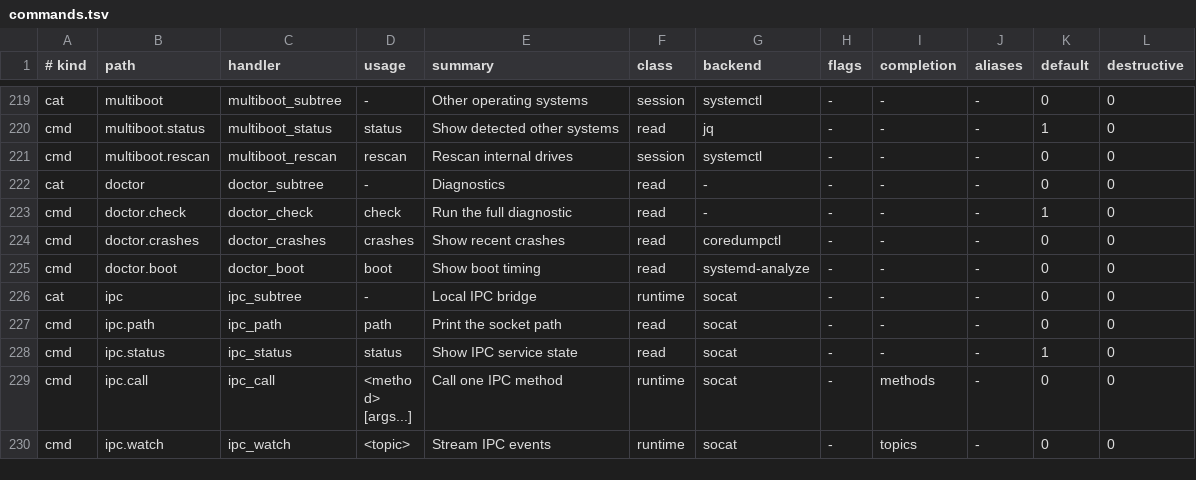
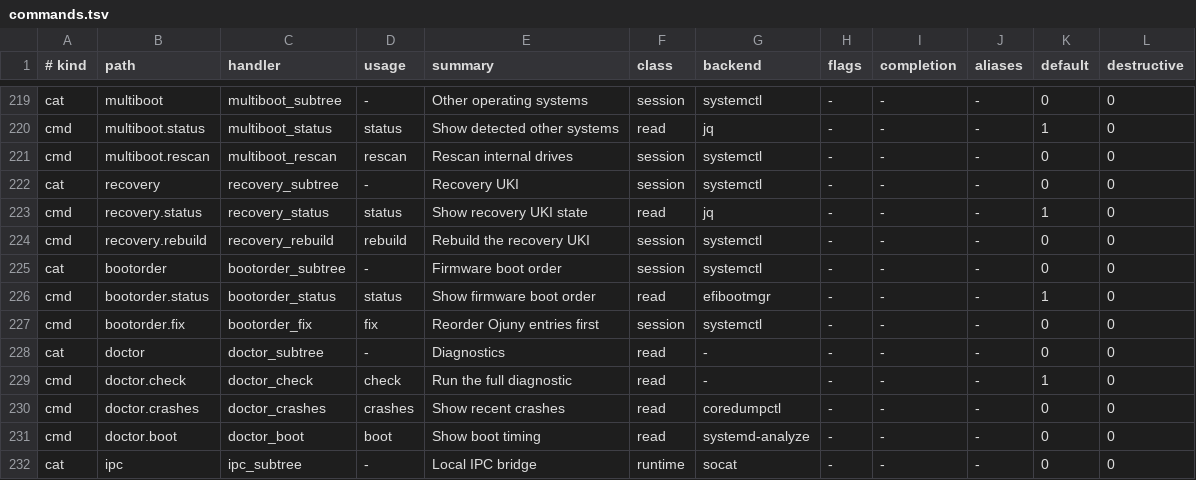
Before and after one commit to ojuny-project/ojuny-cli, a TSV file: src/ojuny-cli/lib/commands.tsv, drawn as a sheet; only a part is shown, gaps mark what is left out; the shorter side is filled out with more unchanged rows; the diff names each change by its address in the sheet, - before the commit and + after, or states it on an @@ line.

Commit message:
update through ojuny flake resolve script

```diff
--- a/src/ojuny-cli/lib/commands.tsv
+++ b/src/ojuny-cli/lib/commands.tsv
+row 222: cat | recovery | recovery_subtree | - | Recovery UKI | session | systemctl | - | - | - | 0 | 0
+row 223: cmd | recovery.status | recovery_status | status | Show recovery UKI state | read | jq | - | - | - | 1 | 0
+row 224: cmd | recovery.rebuild | recovery_rebuild | rebuild | Rebuild the recovery UKI | session | systemctl | - | - | - | 0 | 0
+row 225: cat | bootorder | bootorder_subtree | - | Firmware boot order | session | systemctl | - | - | - | 0 | 0
+row 226: cmd | bootorder.status | bootorder_status | status | Show firmware boot order | read | efibootmgr | - | - | - | 1 | 0
+row 227: cmd | bootorder.fix | bootorder_fix | fix | Reorder Ojuny entries first | session | systemctl | - | - | - | 0 | 0
```
Also changed, not shown: 5 other files.
